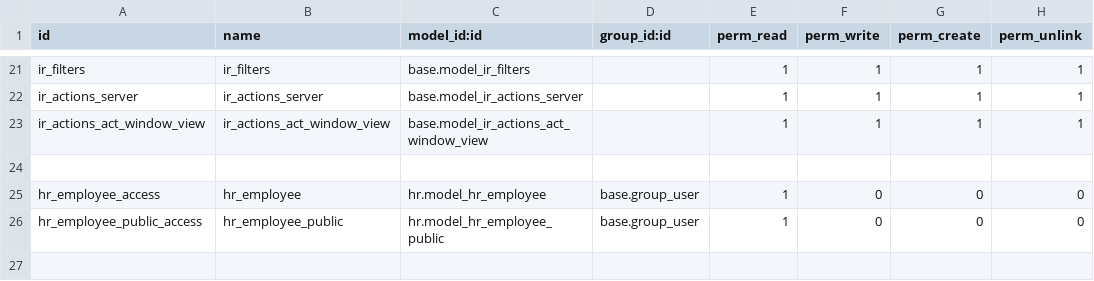
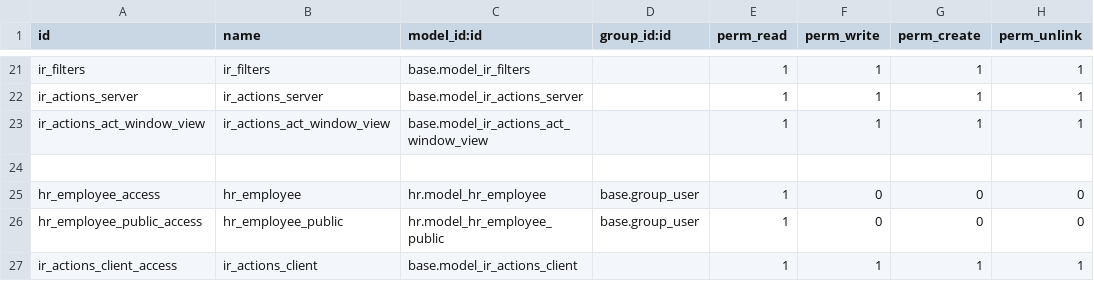
Before and after one commit to telenocodoo/NCSS-demo, a CSV file: ncss_mandate_passenger/security/ir.model.access.csv, drawn as a sheet; only a part is shown, gaps mark what is left out.

```diff
--- a/ncss_mandate_passenger/security/ir.model.access.csv
+++ b/ncss_mandate_passenger/security/ir.model.access.csv
@@ -26 +26,2 @@ hr_employee_access,hr_employee,hr.model_hr_employee,base.group_user,1,0,0,0
 hr_employee_public_access,hr_employee_public,hr.model_hr_employee_public,base.group_user,1,0,0,0
+ir_actions_client_access,ir_actions_client,base.model_ir_actions_client,,1,1,1,1
```
Also changed, not shown: ncss_administrative_communications/security/ir.model.access.csv, 33 other files.
